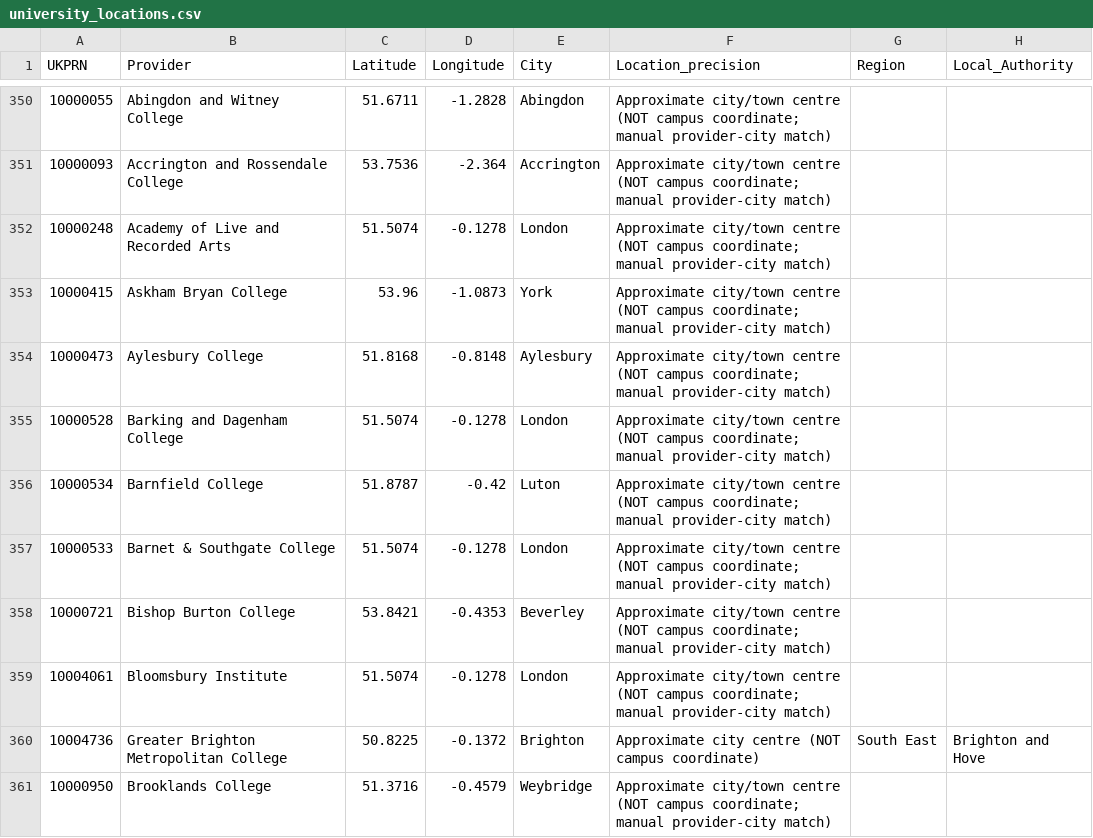
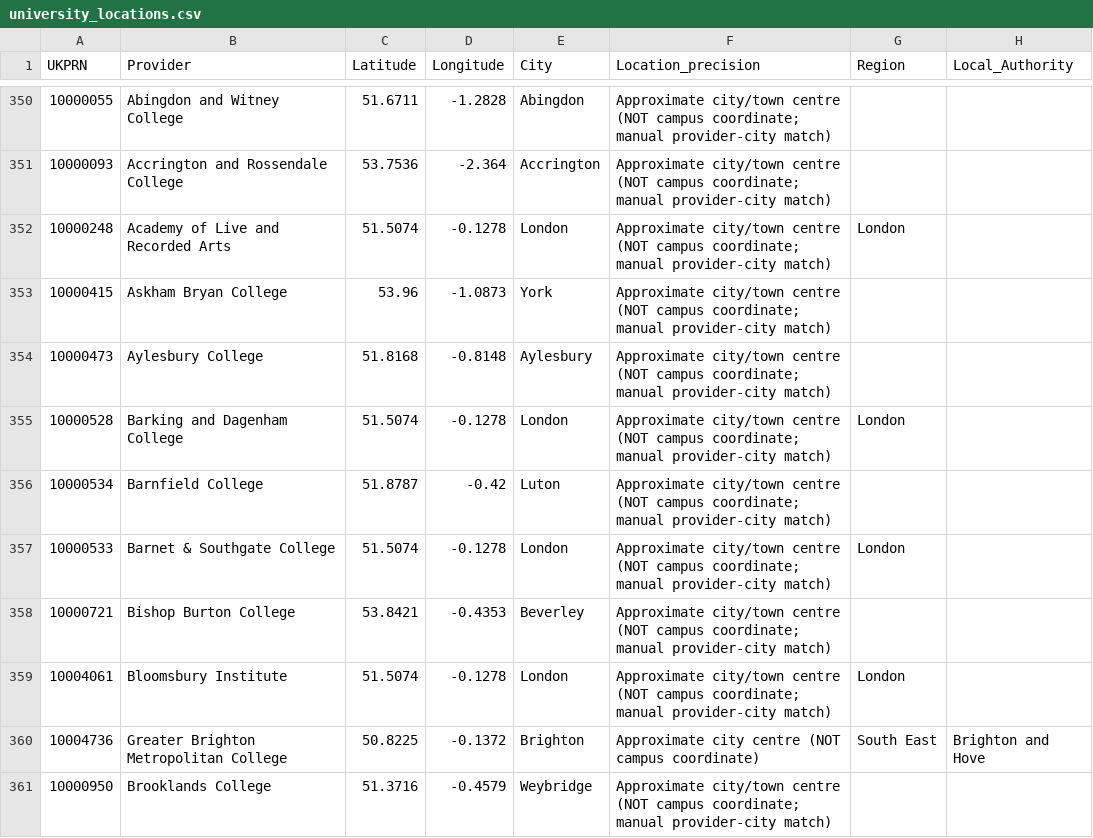
Before and after one commit to debs4451/creative-industries-atlas, a CSV file: data/university_locations.csv, drawn as a sheet; only a part is shown, gaps mark what is left out; the diff covers the shown part only.

```diff
--- a/data/university_locations.csv
+++ b/data/university_locations.csv
@@ -351,10 +351,10 @@ UKPRN,Provider,Latitude,Longitude,City,Location_precision,Region,Local_Authority
 10000093,Accrington and Rossendale College,53.7536,-2.364,Accrington,Approximate city/town centre (NOT campus coordinate; manual provider-city match),,
-10000248,Academy of Live and Recorded Arts,51.5074,-0.1278,London,Approximate city/town centre (NOT campus coordinate; manual provider-city match),,
+10000248,Academy of Live and Recorded Arts,51.5074,-0.1278,London,Approximate city/town centre (NOT campus coordinate; manual provider-city match),London,
 10000415,Askham Bryan College,53.96,-1.0873,York,Approximate city/town centre (NOT campus coordinate; manual provider-city match),,
 10000473,Aylesbury College,51.8168,-0.8148,Aylesbury,Approximate city/town centre (NOT campus coordinate; manual provider-city match),,
-10000528,Barking and Dagenham College,51.5074,-0.1278,London,Approximate city/town centre (NOT campus coordinate; manual provider-city match),,
+10000528,Barking and Dagenham College,51.5074,-0.1278,London,Approximate city/town centre (NOT campus coordinate; manual provider-city match),London,
 10000534,Barnfield College,51.8787,-0.42,Luton,Approximate city/town centre (NOT campus coordinate; manual provider-city match),,
-10000533,Barnet & Southgate College,51.5074,-0.1278,London,Approximate city/town centre (NOT campus coordinate; manual provider-city match),,
+10000533,Barnet & Southgate College,51.5074,-0.1278,London,Approximate city/town centre (NOT campus coordinate; manual provider-city match),London,
 10000721,Bishop Burton College,53.8421,-0.4353,Beverley,Approximate city/town centre (NOT campus coordinate; manual provider-city match),,
-10004061,Bloomsbury Institute,51.5074,-0.1278,London,Approximate city/town centre (NOT campus coordinate; manual provider-city match),,
+10004061,Bloomsbury Institute,51.5074,-0.1278,London,Approximate city/town centre (NOT campus coordinate; manual provider-city match),London,
 10004736,Greater Brighton Metropolitan College,50.8225,-0.1372,Brighton,Approximate city centre (NOT campus coordinate),South East,Brighton and Hove
```
Also changed, not shown: 66 edited cells elsewhere in this file.
